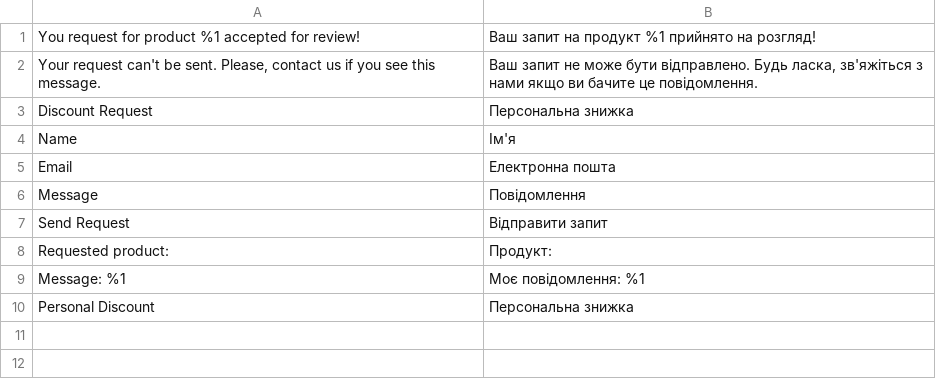
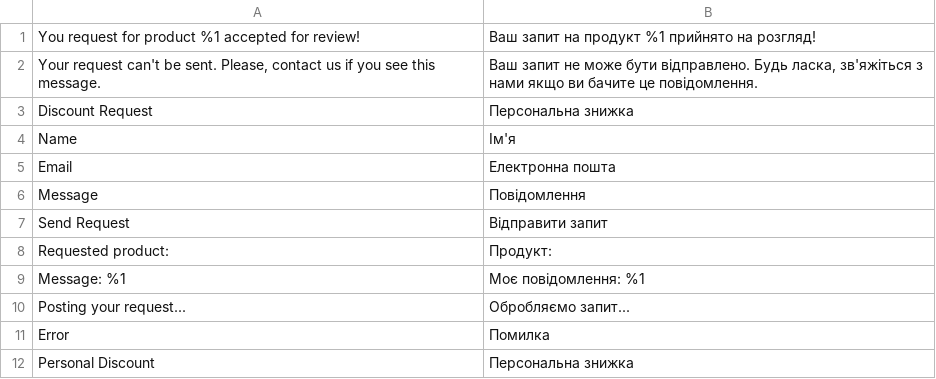
Before and after one commit to maksymz/dv-campus-2021-2022-magento, a CSV file: app/code/DVCampus/PersonalDiscount/i18n/uk_UA.csv, drawn as a sheet.

```diff
--- a/app/code/DVCampus/PersonalDiscount/i18n/uk_UA.csv
+++ b/app/code/DVCampus/PersonalDiscount/i18n/uk_UA.csv
@@ -9,2 +9,4 @@ Message,Повідомлення
 "Message: %1","Моє повідомлення: %1"
+"Posting your request...","Обробляємо запит..."
+Error,Помилка
 "Personal Discount","Персональна знижка"
```
Also changed, not shown: app/code/DVCampus/PersonalDiscount/i18n/en_US.csv, 3 other files.
